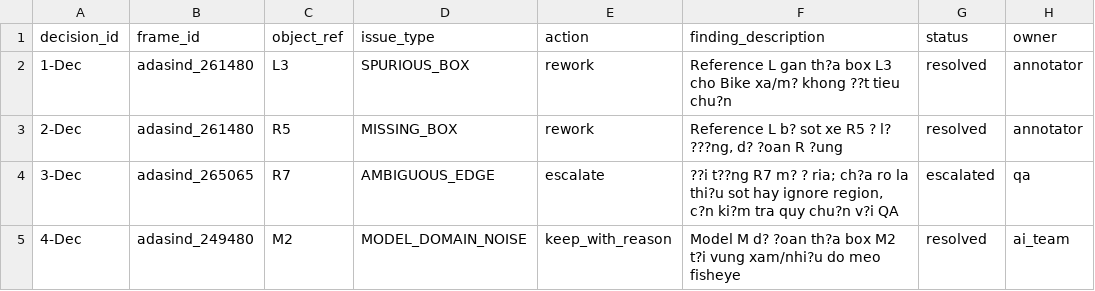
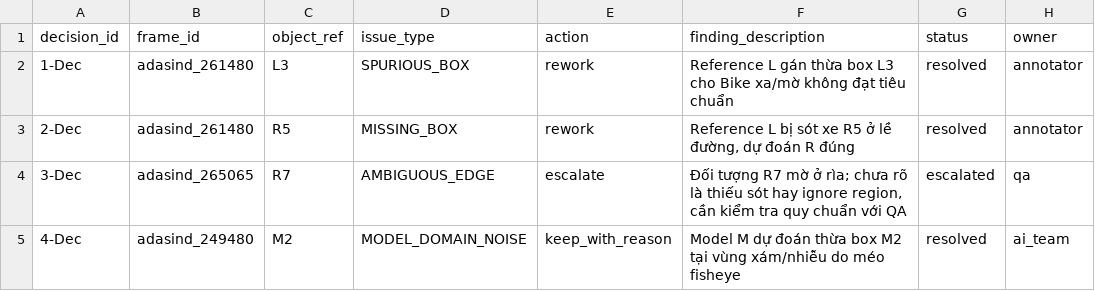
Before and after one commit to tamtd1008/K4-L2-DAY11-TuongDucTam-2A202602249-SVM360-Fisheye, a CSV file: submission/40_decision_log.csv, drawn as a sheet.

```diff
--- a/submission/40_decision_log.csv
+++ b/submission/40_decision_log.csv
@@ -1,5 +1,5 @@
 decision_id,frame_id,object_ref,issue_type,action,finding_description,status,owner
-1-Dec,adasind_261480,L3,SPURIOUS_BOX,rework,Reference L gan th?a box L3 cho Bike xa/m? khong ??t tieu chu?n,resolved,annotator
-2-Dec,adasind_261480,R5,MISSING_BOX,rework,"Reference L b? sot xe R5 ? l? ???ng, d? ?oan R ?ung",resolved,annotator
-3-Dec,adasind_265065,R7,AMBIGUOUS_EDGE,escalate,"??i t??ng R7 m? ? ria; ch?a ro la thi?u sot hay ignore region, c?n ki?m tra quy chu?n v?i QA",escalated,qa
-4-Dec,adasind_249480,M2,MODEL_DOMAIN_NOISE,keep_with_reason,Model M d? ?oan th?a box M2 t?i vung xam/nhi?u do meo fisheye,resolved,ai_team
+1-Dec,adasind_261480,L3,SPURIOUS_BOX,rework,Reference L gán thừa box L3 cho Bike xa/mờ không đạt tiêu chuẩn,resolved,annotator
+2-Dec,adasind_261480,R5,MISSING_BOX,rework,"Reference L bị sót xe R5 ở lề đường, dự đoán R đúng",resolved,annotator
+3-Dec,adasind_265065,R7,AMBIGUOUS_EDGE,escalate,"Đối tượng R7 mờ ở rìa; chưa rõ là thiếu sót hay ignore region, cần kiểm tra quy chuẩn với QA",escalated,qa
+4-Dec,adasind_249480,M2,MODEL_DOMAIN_NOISE,keep_with_reason,Model M dự đoán thừa box M2 tại vùng xám/nhiễu do méo fisheye,resolved,ai_team
```
Also changed, not shown: submission/45_sampling_plan.csv, submission/findings.csv, 1 other file.
